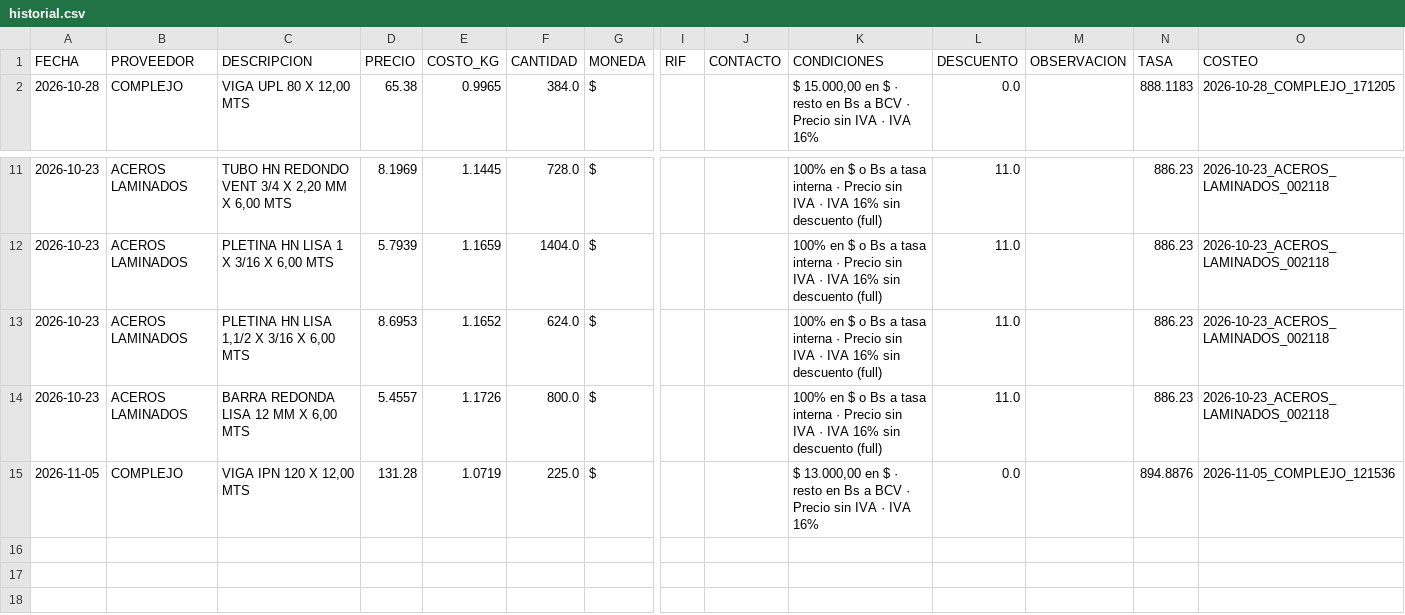
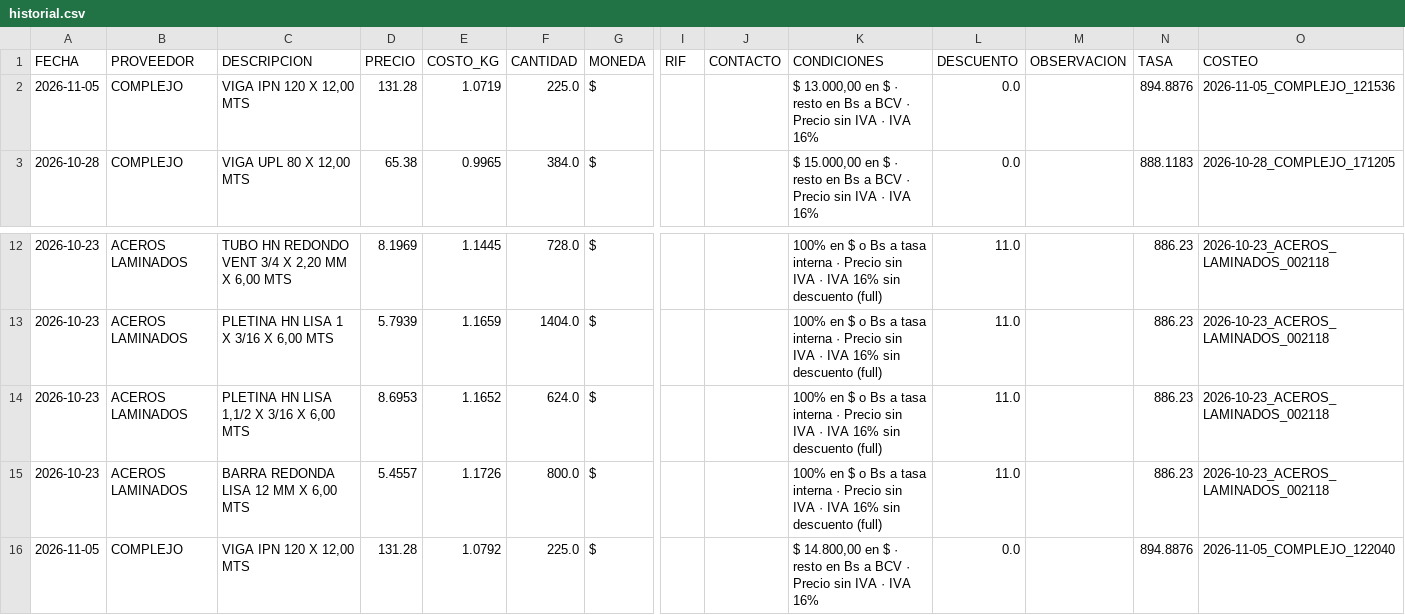
Before and after one commit to Aryana-ia/costeo-compras, a CSV file: data/historial.csv, drawn as a sheet; only a part is shown, gaps mark what is left out; addresses are those after the commit; rows hold the shown columns only; the diff names each change by its address in the sheet, - before the commit and + after, or states it on an @@ line.

Commit message:
Costeo 2026-11-05_COMPLEJO_122040

```diff
--- a/data/historial.csv
+++ b/data/historial.csv
+row 2: 2026-11-05 | COMPLEJO | VIGA IPN 120 X 12,00 MTS | 131.28 | 1.0719 | 225.0 | $ |  |  | $ 13.000,00 en $ · resto en Bs a BCV · Precio sin IVA · IVA 16% | 0.0 |  | 894.8876 | 2026-11-05_COMPLEJO_121536
-E16 (COSTO_KG): 1.0719
+E16 (COSTO_KG): 1.0792
-K16 (CONDICIONES): $ 13.000,00 en $…
+K16 (CONDICIONES): $ 14.800,00 en $…
-O16 (COSTEO): 2026-11-05_COMPLEJO_121536
+O16 (COSTEO): 2026-11-05_COMPLEJO_122040
```
